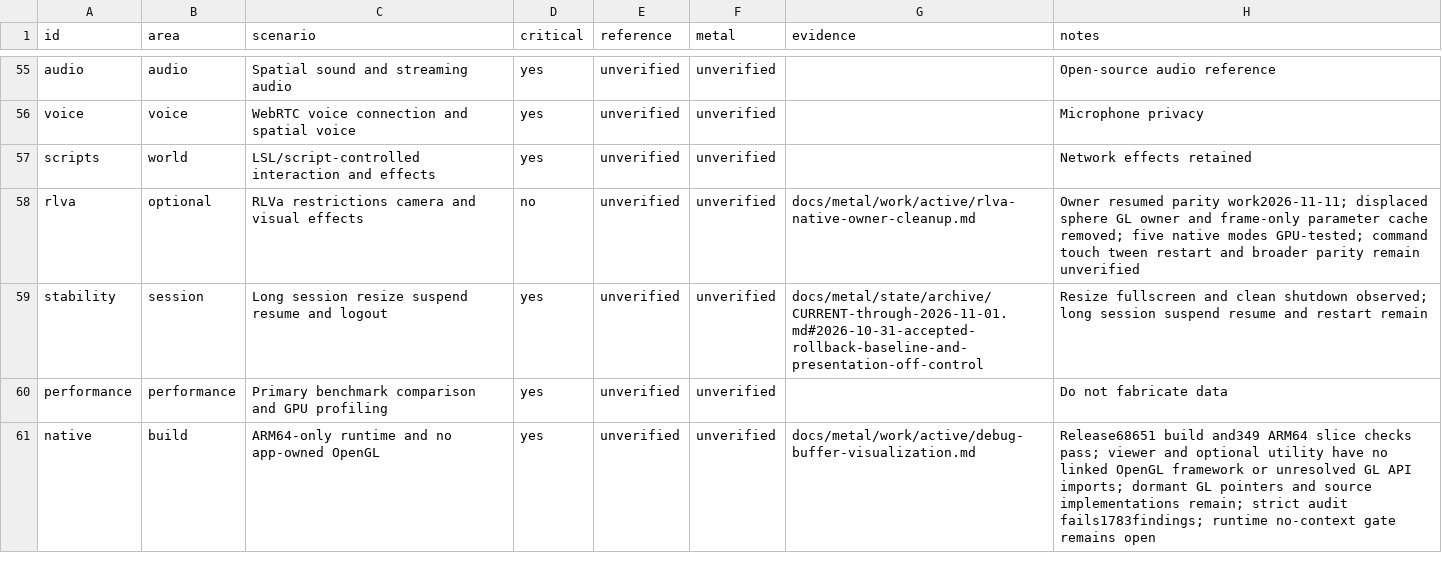
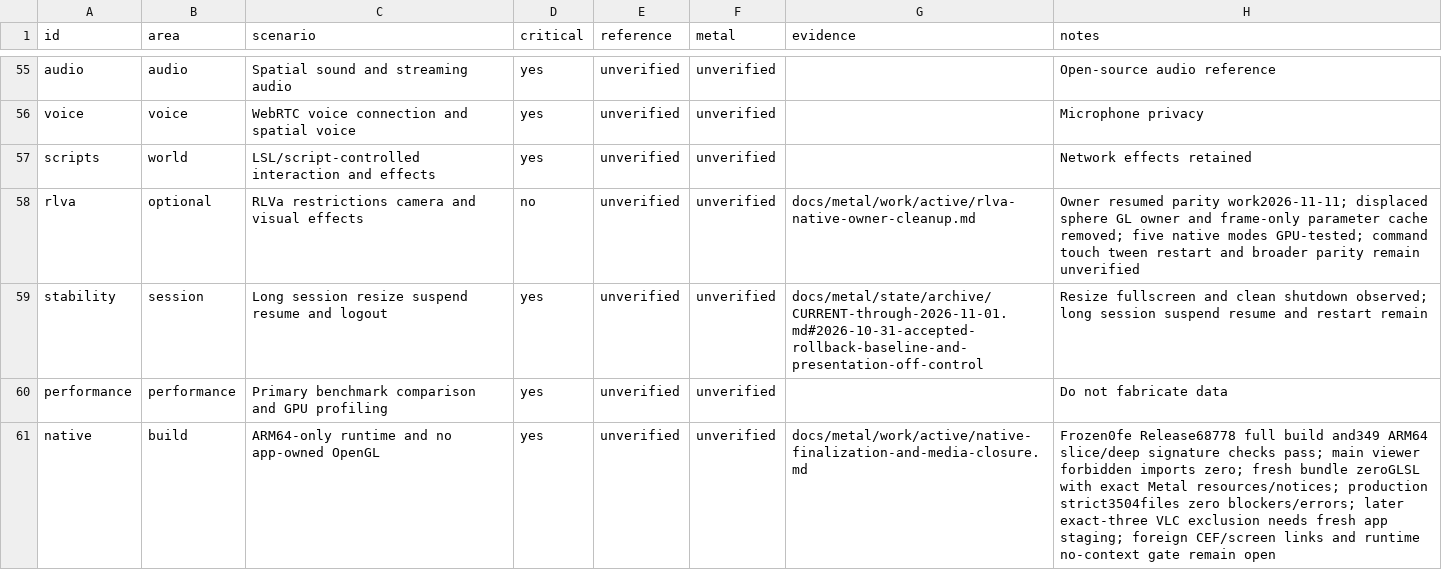
Before and after one commit to levdarkheart-lgtm/AlchemyFork, a CSV file: docs/metal/feature-matrix.csv, drawn as a sheet; only a part is shown, gaps mark what is left out.

Commit message:
Record fresh native bundle verification and remaining caller fixes

```diff
--- a/docs/metal/feature-matrix.csv
+++ b/docs/metal/feature-matrix.csv
@@ -60,2 +60,2 @@ stability,session,Long session resize suspend resume and logout,yes,unverified,u
 performance,performance,Primary benchmark comparison and GPU profiling,yes,unverified,unverified,,Do not fabricate data
-native,build,ARM64-only runtime and no app-owned OpenGL,yes,unverified,unverified,docs/metal/work/active/debug-buffer-visualization.md,Release68651 build and349 ARM64 slice checks pass; viewer and optional utility have no linked OpenGL framework or unresolved GL API imports; dormant GL pointers and source implementations remain; strict audit fails1783findings; runtime no-context gate remains open
+native,build,ARM64-only runtime and no app-owned OpenGL,yes,unverified,unverified,docs/metal/work/active/native-finalization-and-media-closure.md,Frozen0fe Release68778 full build and349 ARM64 slice/deep signature checks pass; main viewer forbidden imports zero; fresh bundle zeroGLSL with exact Metal resources/notices; production strict3504files zero blockers/errors; later exact-three VLC exclusion needs fresh app staging; foreign CEF/screen links and runtime no-context gate remain open
```
Also changed, not shown: 4 other files.
